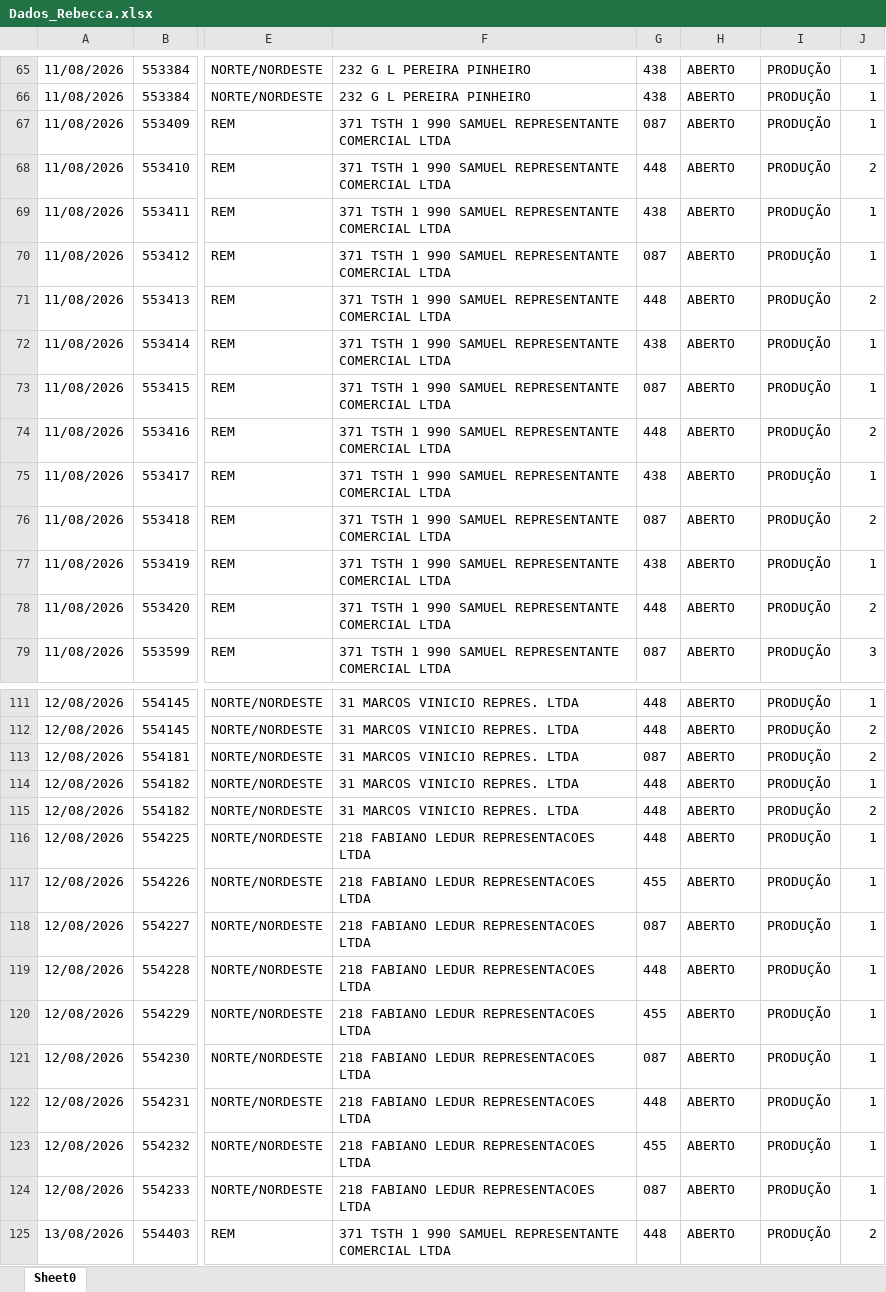
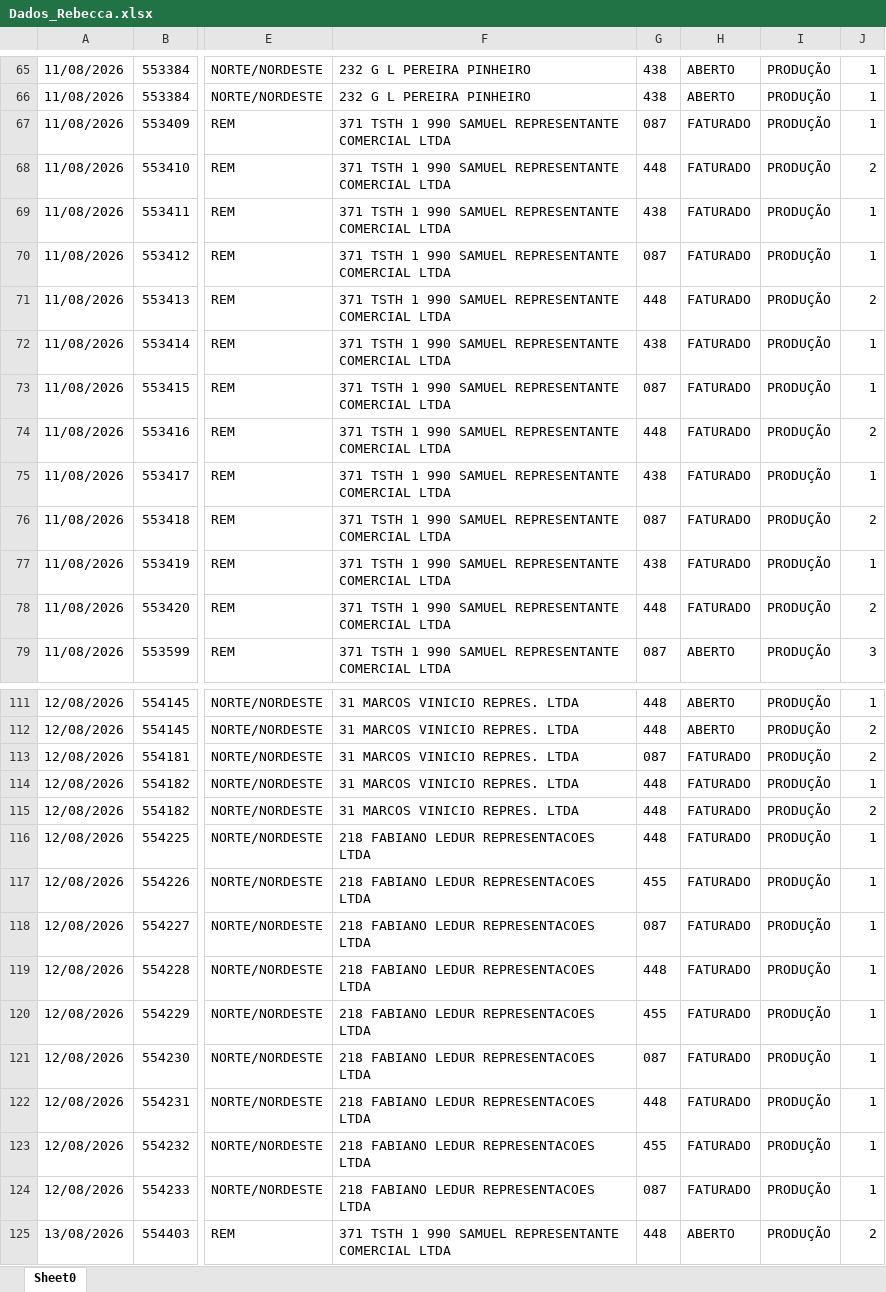
Before and after one commit to mariadeliagodoy/Rebecca, an Excel workbook: Dados_Rebecca.xlsx, sheet Sheet0, drawn as a sheet; only a part is shown, gaps mark what is left out; values as stored, in another font and other column widths than the file's, no borders; the diff covers the shown part only; the diff names each change by its address in the sheet, - before the commit and + after, or states it on an @@ line.

```diff
--- a/Dados_Rebecca.xlsx (sheet Sheet0)
+++ b/Dados_Rebecca.xlsx (sheet Sheet0)
-H67:H78: ABERTO
+H67:H78: FATURADO
-H113:H124: ABERTO
+H113:H124: FATURADO
```
Also changed, not shown: 49 added rows and 38 edited cells elsewhere in this sheet, 1 other file.
